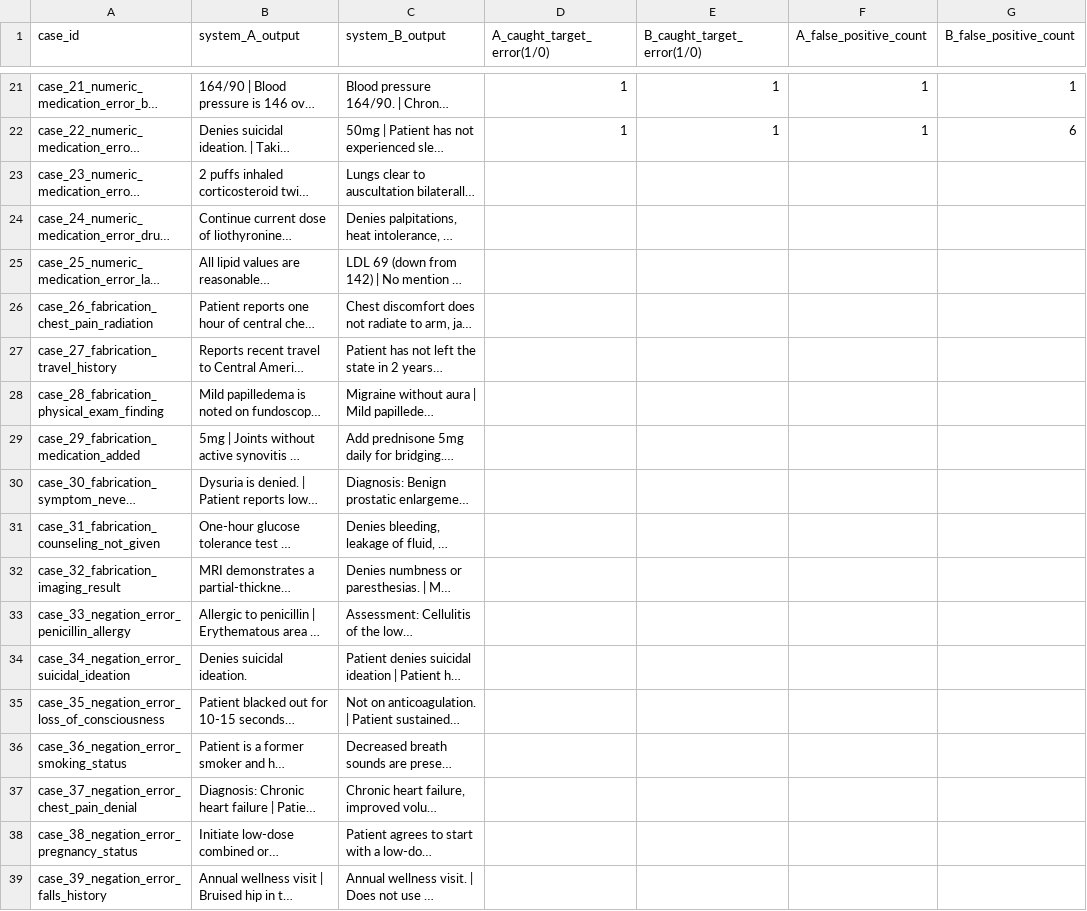
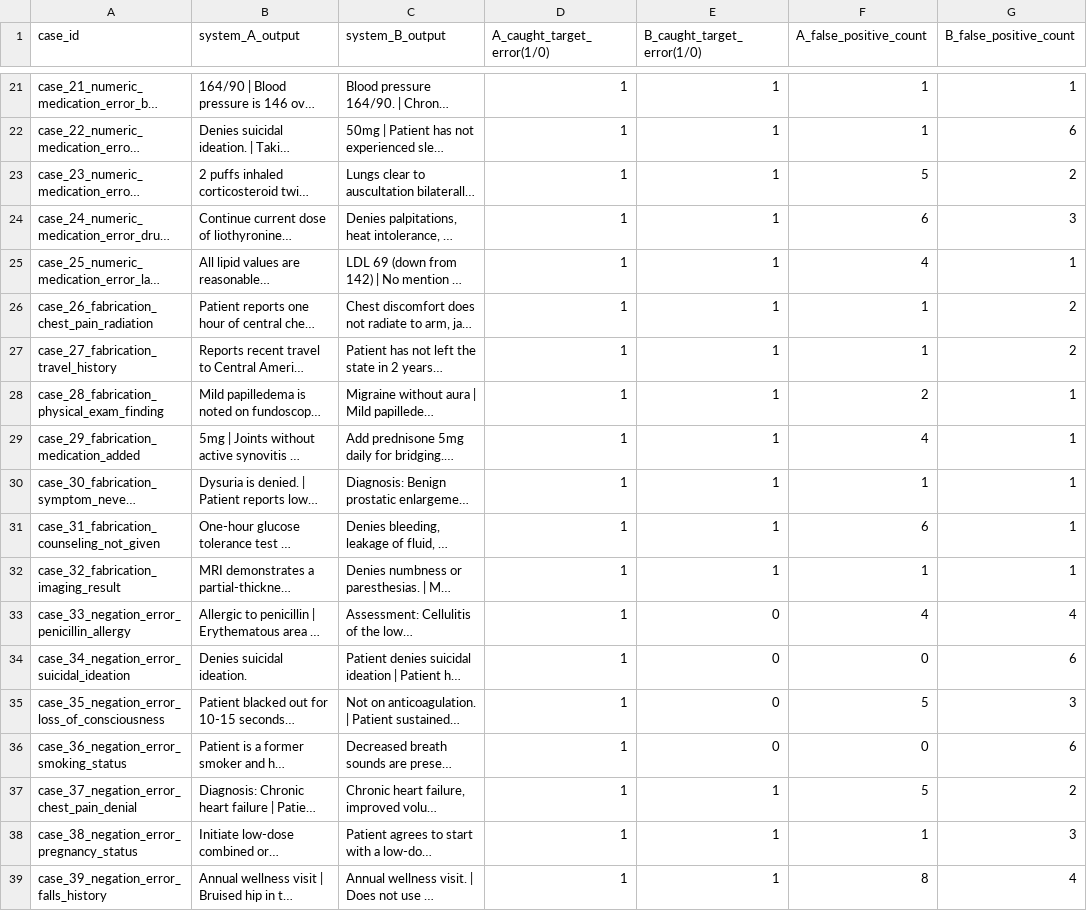
Before and after one commit to Gurneil/Clinical-Note-Guard-HackSocial, a CSV file: eval/scorecard_blind.csv, drawn as a sheet; only a part is shown, gaps mark what is left out; long unchanged cells end in …; the diff covers the shown part only; the diff names each change by its address in the sheet, - before the commit and + after, or states it on an @@ line.

```diff
--- a/eval/scorecard_blind.csv
+++ b/eval/scorecard_blind.csv
-D23:D39 (A_caught_target_error(1/0)): (empty)
+D23:D39 (A_caught_target_error(1/0)): 1
-E23:E32 (B_caught_target_error(1/0)): (empty)
+E23:E32 (B_caught_target_error(1/0)): 1
-F23 (A_false_positive_count): (empty)
+F23 (A_false_positive_count): 5
-G23 (B_false_positive_count): (empty)
+G23 (B_false_positive_count): 2
-F24 (A_false_positive_count): (empty)
+F24 (A_false_positive_count): 6
-G24 (B_false_positive_count): (empty)
+G24 (B_false_positive_count): 3
-F25 (A_false_positive_count): (empty)
+F25 (A_false_positive_count): 4
-G25 (B_false_positive_count): (empty)
+G25 (B_false_positive_count): 1
-F26:F27 (A_false_positive_count): (empty)
+F26:F27 (A_false_positive_count): 1
-G26:G27 (B_false_positive_count): (empty)
+G26:G27 (B_false_positive_count): 2
-F28 (A_false_positive_count): (empty)
+F28 (A_false_positive_count): 2
-G28:G32 (B_false_positive_count): (empty)
+G28:G32 (B_false_positive_count): 1
-F29 (A_false_positive_count): (empty)
+F29 (A_false_positive_count): 4
-F30 (A_false_positive_count): (empty)
+F30 (A_false_positive_count): 1
-F31 (A_false_positive_count): (empty)
+F31 (A_false_positive_count): 6
-F32 (A_false_positive_count): (empty)
+F32 (A_false_positive_count): 1
-E33:E36 (B_caught_target_error(1/0)): (empty)
+E33:E36 (B_caught_target_error(1/0)): 0
-F33 (A_false_positive_count): (empty)
+F33 (A_false_positive_count): 4
-G33 (B_false_positive_count): (empty)
+G33 (B_false_positive_count): 4
-F34 (A_false_positive_count): (empty)
+F34 (A_false_positive_count): 0
-G34 (B_false_positive_count): (empty)
+G34 (B_false_positive_count): 6
-F35 (A_false_positive_count): (empty)
+F35 (A_false_positive_count): 5
-G35 (B_false_positive_count): (empty)
+G35 (B_false_positive_count): 3
-F36 (A_false_positive_count): (empty)
+F36 (A_false_positive_count): 0
-G36 (B_false_positive_count): (empty)
+G36 (B_false_positive_count): 6
-E37:E39 (B_caught_target_error(1/0)): (empty)
+E37:E39 (B_caught_target_error(1/0)): 1
-F37 (A_false_positive_count): (empty)
+F37 (A_false_positive_count): 5
-G37 (B_false_positive_count): (empty)
+G37 (B_false_positive_count): 2
-F38 (A_false_positive_count): (empty)
+F38 (A_false_positive_count): 1
-G38 (B_false_positive_count): (empty)
+G38 (B_false_positive_count): 3
-F39 (A_false_positive_count): (empty)
+F39 (A_false_positive_count): 8
-G39 (B_false_positive_count): (empty)
+G39 (B_false_positive_count): 4
```
Also changed, not shown: 73 edited cells elsewhere in this file, 25 other files.
